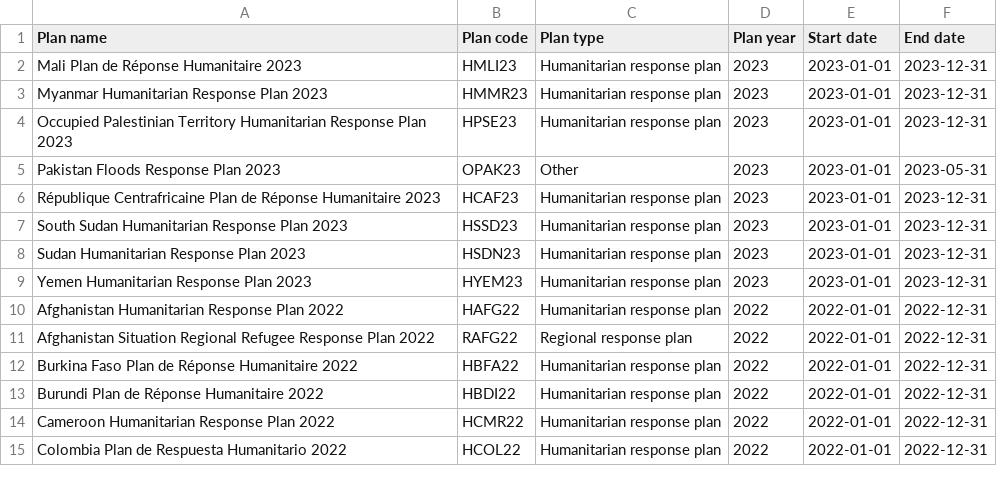
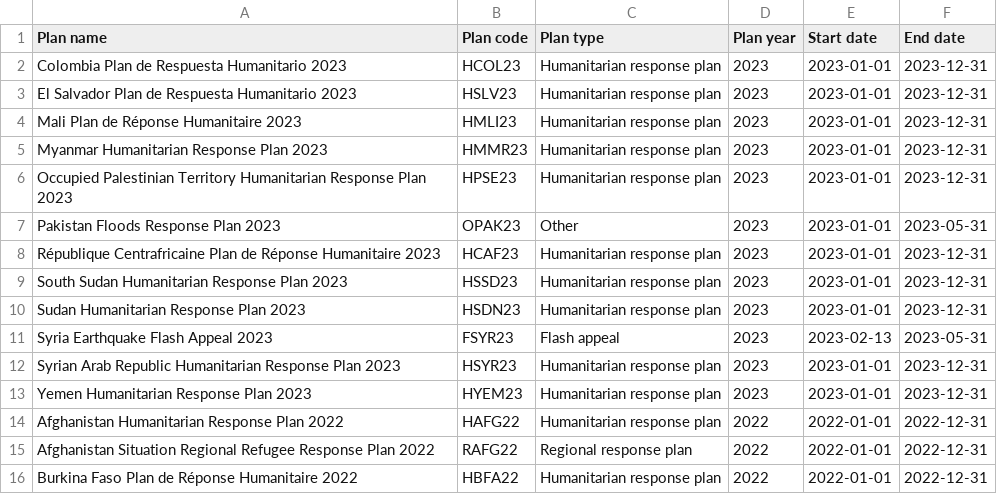
Before and after one commit to codeforIATI/humanitarian-plan-codelist, a CSV file: humanitarian-plan.csv, drawn as a sheet; only a part is shown; the shorter side is filled out with more unchanged rows.

Commit message:
deploy: c14f231d598fb0c8eb1b3fdf1c615fc210e8edf4

```diff
--- a/humanitarian-plan.csv
+++ b/humanitarian-plan.csv
@@ -1,2 +1,4 @@
 Plan name,Plan code,Plan type,Plan year,Start date,End date
+Colombia Plan de Respuesta Humanitario 2023,HCOL23,Humanitarian response plan,2023,2023-01-01,2023-12-31
+El Salvador Plan de Respuesta Humanitario 2023,HSLV23,Humanitarian response plan,2023,2023-01-01,2023-12-31
 Mali Plan de Réponse Humanitaire 2023,HMLI23,Humanitarian response plan,2023,2023-01-01,2023-12-31
@@ -8,2 +10,4 @@ South Sudan Humanitarian Response Plan 2023,HSSD23,Humanitarian response plan,20
 Sudan Humanitarian Response Plan 2023,HSDN23,Humanitarian response plan,2023,2023-01-01,2023-12-31
+Syria Earthquake Flash Appeal 2023,FSYR23,Flash appeal,2023,2023-02-13,2023-05-31
+Syrian Arab Republic Humanitarian Response Plan 2023,HSYR23,Humanitarian response plan,2023,2023-01-01,2023-12-31
 Yemen Humanitarian Response Plan 2023,HYEM23,Humanitarian response plan,2023,2023-01-01,2023-12-31
```
